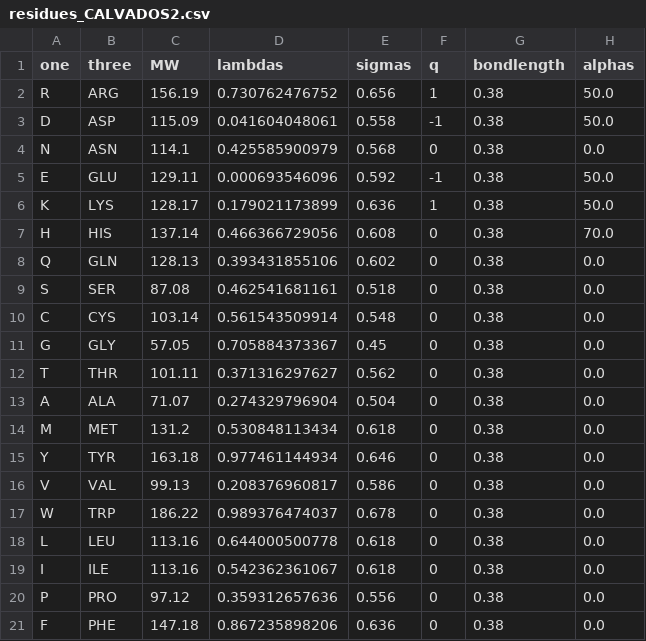
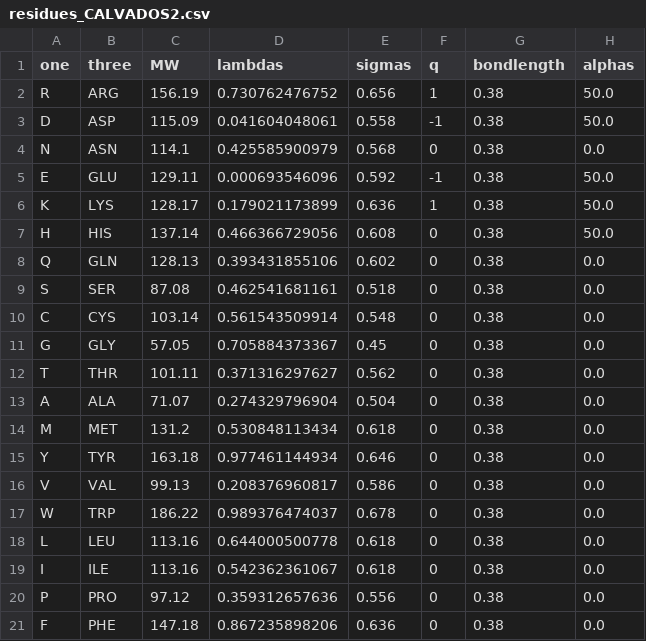
Before and after one commit to KULL-Centre/CALVADOS, a CSV file: examples/single_IDR/input/residues_CALVADOS2.csv, drawn as a sheet.

```diff
--- a/examples/single_IDR/input/residues_CALVADOS2.csv
+++ b/examples/single_IDR/input/residues_CALVADOS2.csv
@@ -6,3 +6,3 @@ E,GLU,129.11,0.000693546096,0.592,-1,0.38,50.0
 K,LYS,128.17,0.179021173899,0.636,1,0.38,50.0
-H,HIS,137.14,0.466366729056,0.608,0,0.38,70.0
+H,HIS,137.14,0.466366729056,0.608,0,0.38,50.0
 Q,GLN,128.13,0.393431855106,0.602,0,0.38,0.0
```
Also changed, not shown: 4 other files.
